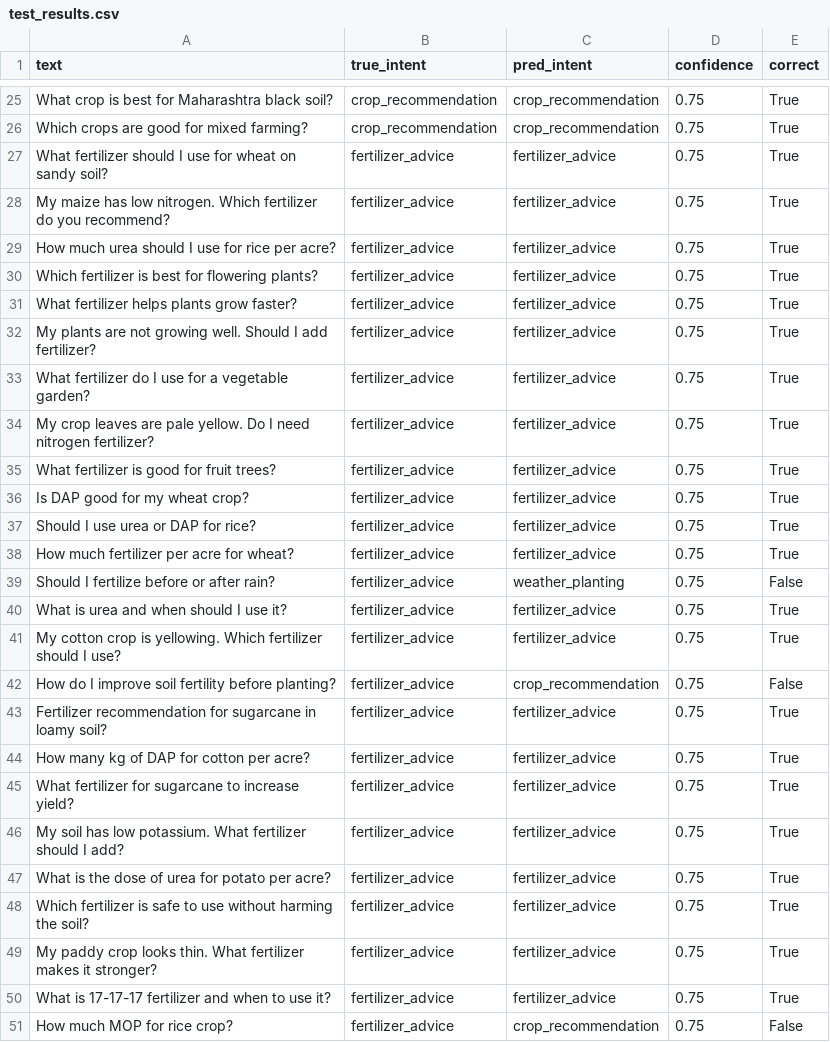
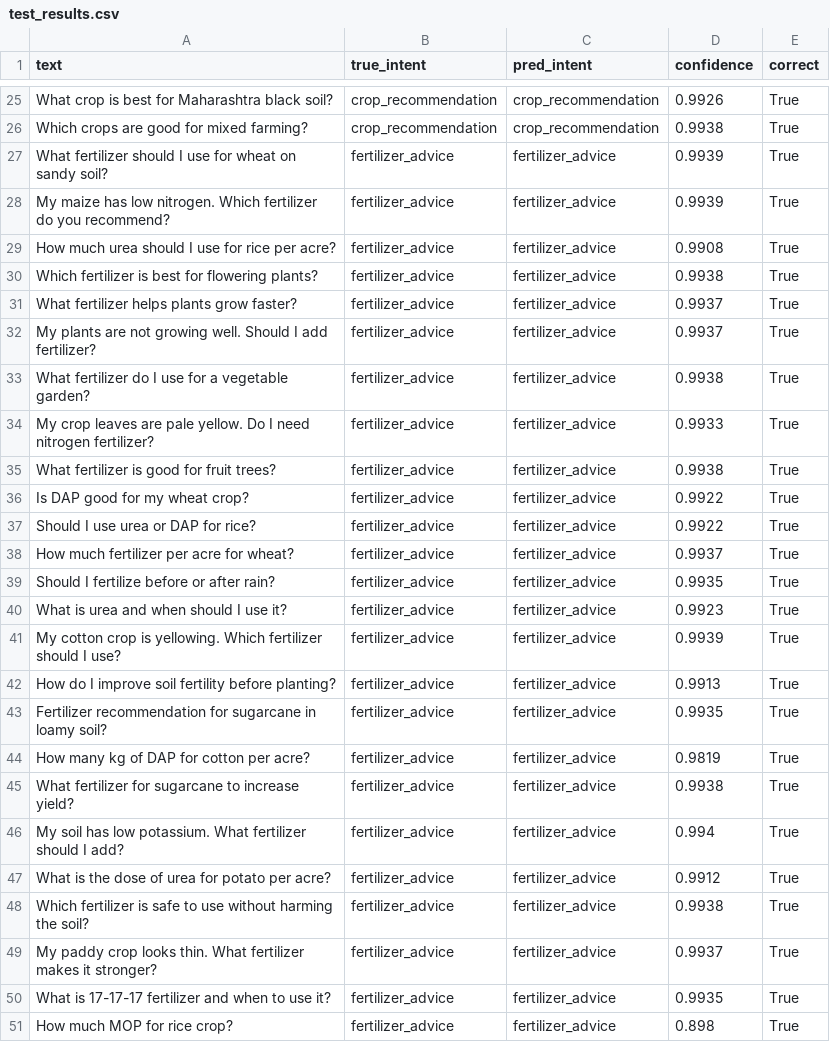
Before and after one commit to Abtahi360/AgriBot-Agricultural-Advisory-Chatbot-for-Farmers, a CSV file: agribot_v4/evaluation/test_results.csv, drawn as a sheet; only a part is shown, gaps mark what is left out; the diff covers the shown part only; the diff names each change by its address in the sheet, - before the commit and + after, or states it on an @@ line.

```diff
--- a/agribot_v4/evaluation/test_results.csv
+++ b/agribot_v4/evaluation/test_results.csv
-D25 (confidence): 0.75
+D25 (confidence): 0.9926
-D26 (confidence): 0.75
+D26 (confidence): 0.9938
-D27:D28 (confidence): 0.75
+D27:D28 (confidence): 0.9939
-D29 (confidence): 0.75
+D29 (confidence): 0.9908
-D30 (confidence): 0.75
+D30 (confidence): 0.9938
-D31:D32 (confidence): 0.75
+D31:D32 (confidence): 0.9937
-D33 (confidence): 0.75
+D33 (confidence): 0.9938
-D34 (confidence): 0.75
+D34 (confidence): 0.9933
-D35 (confidence): 0.75
+D35 (confidence): 0.9938
-D36:D37 (confidence): 0.75
+D36:D37 (confidence): 0.9922
-D38 (confidence): 0.75
+D38 (confidence): 0.9937
-C39 (pred_intent): weather_planting
+C39 (pred_intent): fertilizer_advice
-D39 (confidence): 0.75
+D39 (confidence): 0.9935
-E39 (correct): False
+E39 (correct): True
-D40 (confidence): 0.75
+D40 (confidence): 0.9923
-D41 (confidence): 0.75
+D41 (confidence): 0.9939
-C42 (pred_intent): crop_recommendation
+C42 (pred_intent): fertilizer_advice
-D42 (confidence): 0.75
+D42 (confidence): 0.9913
-E42 (correct): False
+E42 (correct): True
-D43 (confidence): 0.75
+D43 (confidence): 0.9935
-D44 (confidence): 0.75
+D44 (confidence): 0.9819
-D45 (confidence): 0.75
+D45 (confidence): 0.9938
-D46 (confidence): 0.75
+D46 (confidence): 0.994
-D47 (confidence): 0.75
+D47 (confidence): 0.9912
-D48 (confidence): 0.75
+D48 (confidence): 0.9938
-D49 (confidence): 0.75
+D49 (confidence): 0.9937
-D50 (confidence): 0.75
+D50 (confidence): 0.9935
-C51 (pred_intent): crop_recommendation
+C51 (pred_intent): fertilizer_advice
-D51 (confidence): 0.75
+D51 (confidence): 0.898
-E51 (correct): False
+E51 (correct): True
```
Also changed, not shown: 119 edited cells elsewhere in this file, 5 other files.
